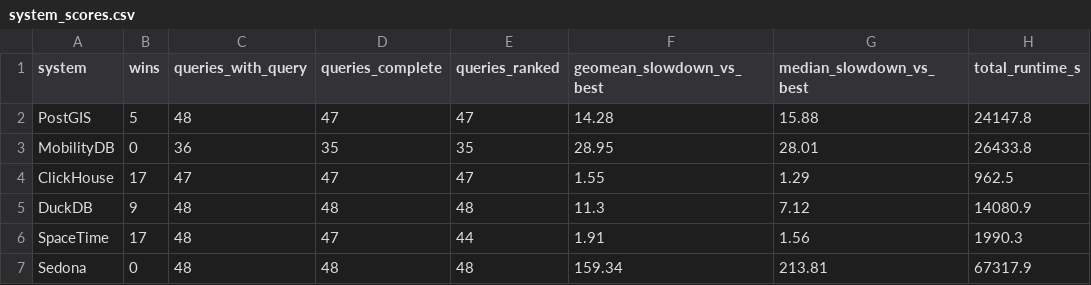
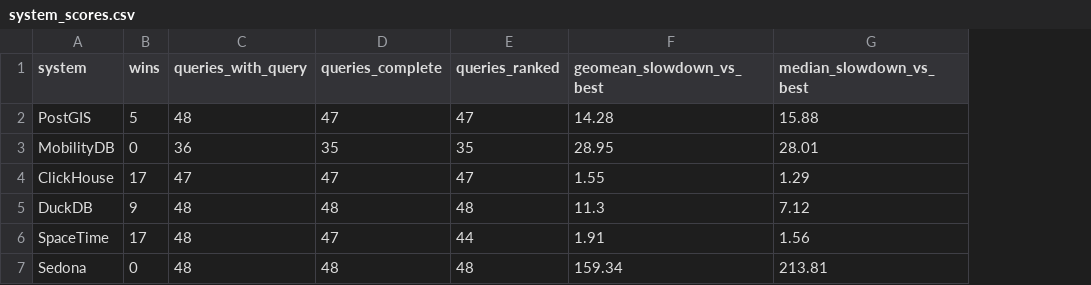
Before and after one commit to timchristianrese/GeoBenchr, a CSV file: benchmark/results/results/system_scores.csv, drawn as a sheet; the diff names each change by its address in the sheet, - before the commit and + after, or states it on an @@ line.

```diff
--- a/benchmark/results/results/system_scores.csv
+++ b/benchmark/results/results/system_scores.csv
-column H (total_runtime_s), rows 2-7: 24147.8 | 26433.8 | 962.5 | 14080.9 | 1990.3 | 67317.9
```
Also changed, not shown: 27 other files.
